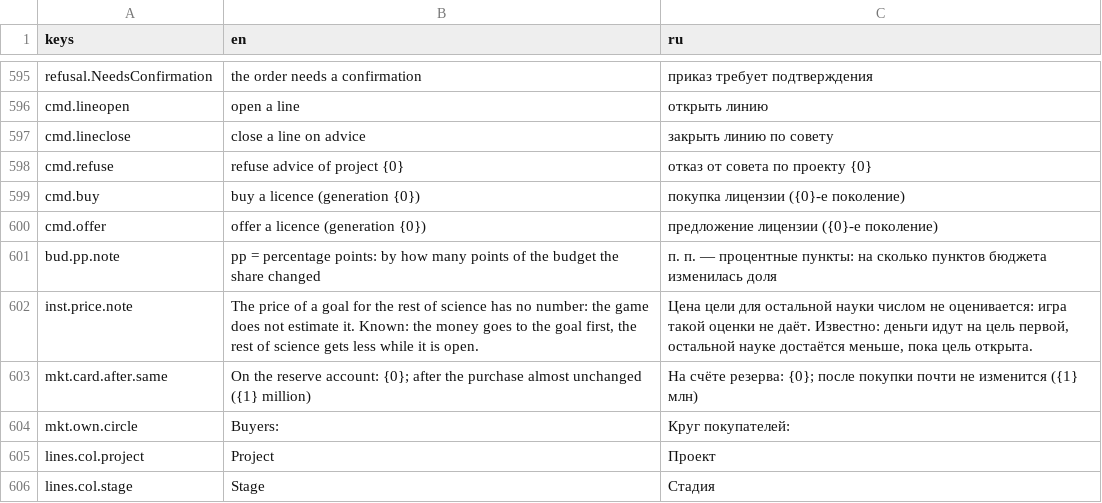
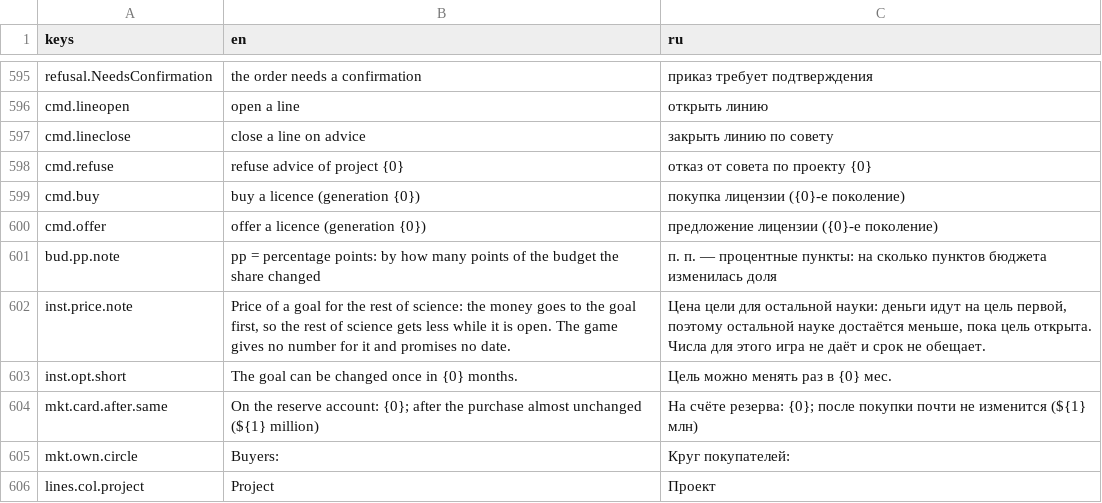
Before and after one commit to yvkalabuha/TechnoGame, a CSV file: src/Singularity.Client.Spike/locale/ui.csv, drawn as a sheet; only a part is shown, gaps mark what is left out; the shorter side is filled out with more unchanged rows.

```diff
--- a/src/Singularity.Client.Spike/locale/ui.csv
+++ b/src/Singularity.Client.Spike/locale/ui.csv
@@ -601,4 +601,5 @@ cmd.offer,offer a licence (generation {0}),предложение лицензи
 bud.pp.note,"pp = percentage points: by how many points of the budget the share changed","п. п. — процентные пункты: на сколько пунктов бюджета изменилась доля"
-inst.price.note,"The price of a goal for the rest of science has no number: the game does not estimate it. Known: the money goes to the goal first, the rest of science gets less while it is open.","Цена цели для остальной науки числом не оценивается: игра такой оценки не даёт. Известно: деньги идут на цель первой, остальной науке достаётся меньше, пока цель открыта."
-mkt.card.after.same,"On the reserve account: {0}; after the purchase almost unchanged ({1} million)","На счёте резерва: {0}; после покупки почти не изменится ({1} млн)"
+inst.price.note,"Price of a goal for the rest of science: the money goes to the goal first, so the rest of science gets less while it is open. The game gives no number for it and promises no date.","Цена цели для остальной науки: деньги идут на цель первой, поэтому остальной науке достаётся меньше, пока цель открыта. Числа для этого игра не даёт и срок не обещает."
+inst.opt.short,The goal can be changed once in {0} months.,Цель можно менять раз в {0} мес.
+mkt.card.after.same,"On the reserve account: {0}; after the purchase almost unchanged (${1} million)","На счёте резерва: {0}; после покупки почти не изменится (${1} млн)"
 mkt.own.circle,Buyers:,Круг покупателей:
```
Also changed, not shown: 9 other files.
